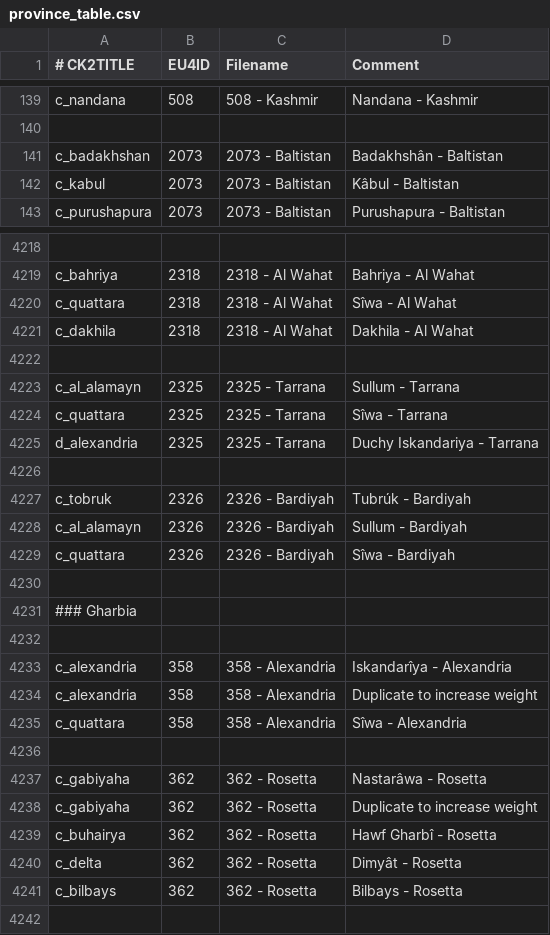
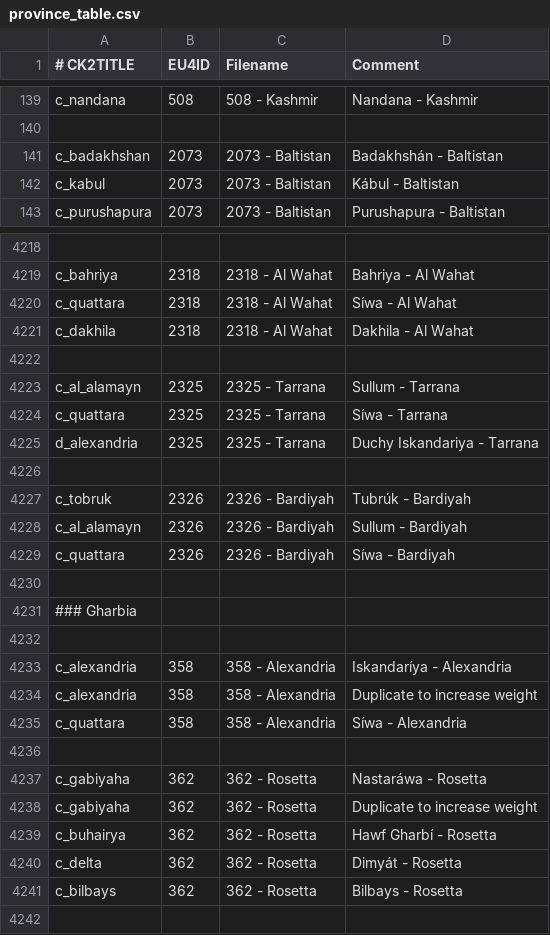
Before and after one commit to TheMarmottin/Converter, a CSV file: Converter/eu4_converter/province_table.csv, drawn as a sheet; only a part is shown, gaps mark what is left out; the diff covers the shown part only; the diff names each change by its address in the sheet, - before the commit and + after, or states it on an @@ line.

```diff
--- a/Converter/eu4_converter/province_table.csv
+++ b/Converter/eu4_converter/province_table.csv
-D141 (Comment): Badakhshân - Baltistan
+D141 (Comment): Badakhshán - Baltistan
-D142 (Comment): Kâbul - Baltistan
+D142 (Comment): Kábul - Baltistan
-D4220 (Comment): Sîwa - Al Wahat
+D4220 (Comment): Síwa - Al Wahat
-D4224 (Comment): Sîwa - Tarrana
+D4224 (Comment): Síwa - Tarrana
-D4229 (Comment): Sîwa - Bardiyah
+D4229 (Comment): Síwa - Bardiyah
-D4233 (Comment): Iskandarîya - Alexandria
+D4233 (Comment): Iskandaríya - Alexandria
-D4235 (Comment): Sîwa - Alexandria
+D4235 (Comment): Síwa - Alexandria
-D4237 (Comment): Nastarâwa - Rosetta
+D4237 (Comment): Nastaráwa - Rosetta
-D4239 (Comment): Hawf Gharbî - Rosetta
+D4239 (Comment): Hawf Gharbí - Rosetta
-D4240 (Comment): Dimyât - Rosetta
+D4240 (Comment): Dimyát - Rosetta
```
Also changed, not shown: 108 edited cells elsewhere in this file, 1 other file.
